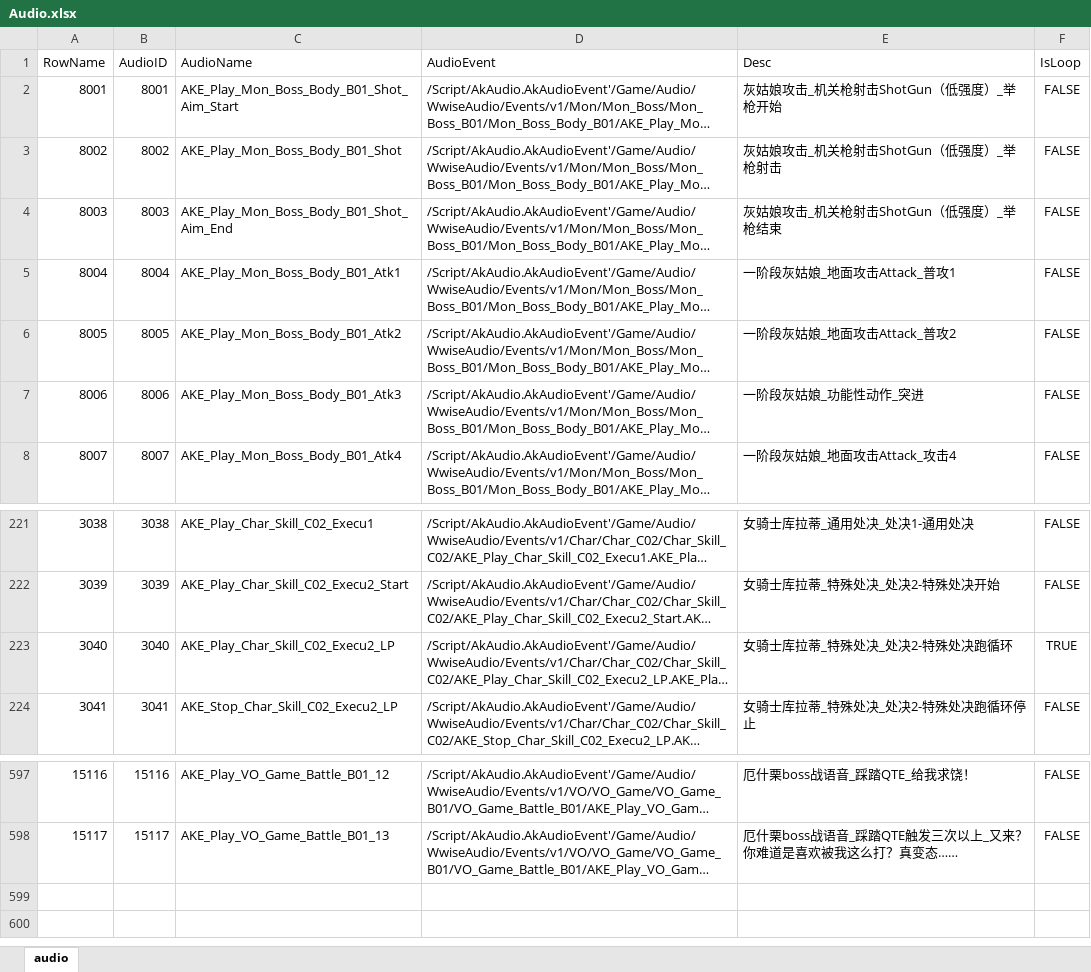
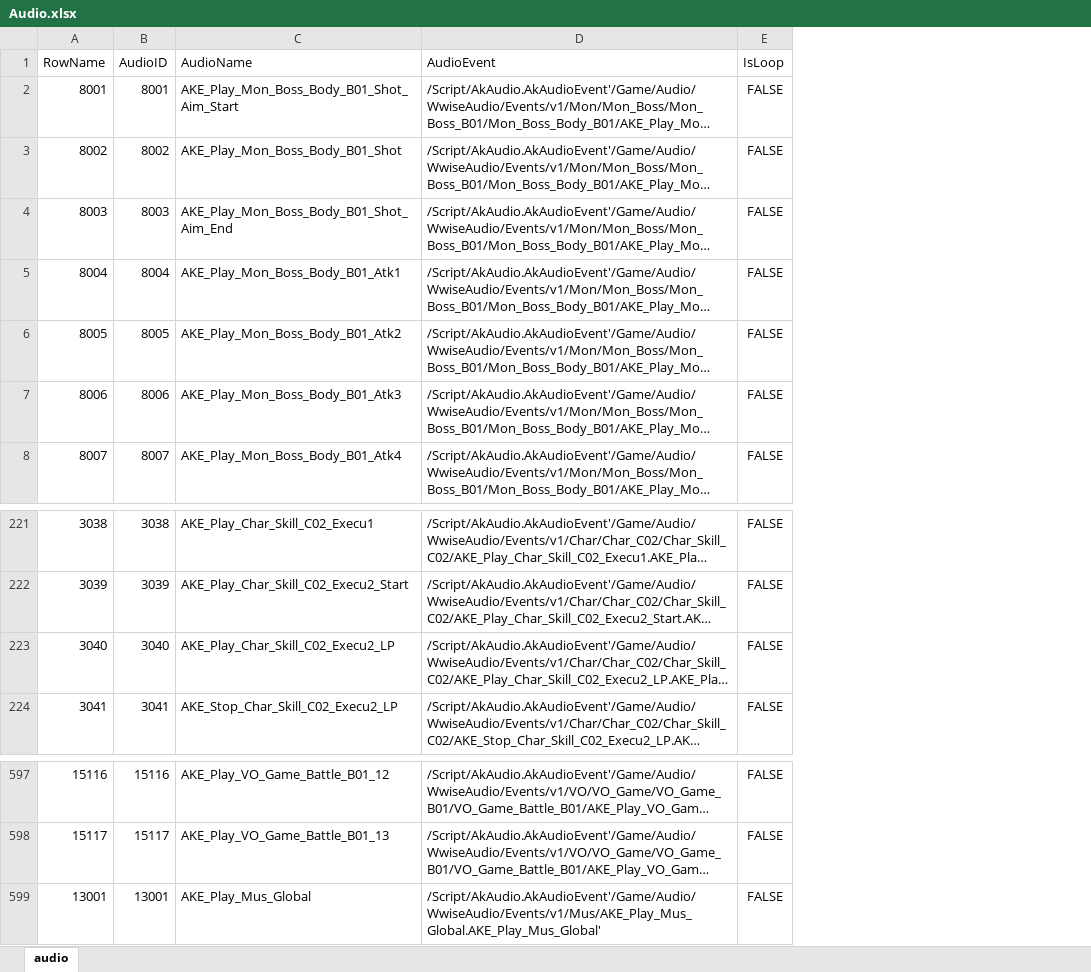
Before and after one commit to ayahuasca09/ayahuasca, an Excel workbook: module/ue/ue_ID表生成/Audio.xlsx, sheet audio, drawn as a sheet; only a part is shown, gaps mark what is left out; long unchanged cells end in …; values as stored, in another font and other column widths than the file's, no borders; removed rows and columns are numbered as before the commit, all else as after; the diff names each change by its address in the sheet, - before the commit and + after, or states it on an @@ line.

```diff
--- a/module/ue/ue_ID表生成/Audio.xlsx (sheet audio)
+++ b/module/ue/ue_ID表生成/Audio.xlsx (sheet audio)
-column E (Desc), rows 2-8: 灰姑娘攻击_机关枪射击ShotGun（低强度）_举枪开始 | 灰姑娘攻击_机关枪射击ShotGun（低强度）_举枪射击 | 灰姑娘攻击_机关枪射击ShotGun（低强度）_举枪结束 | 一阶段灰姑娘_地面攻击Attack_普攻1 | 一阶段灰姑娘_地面攻击Attack_普攻2 | 一阶段灰姑娘_功能性动作_突进 | 一阶段灰姑娘_地面攻击Attack_攻击4; rows 221-224: 女骑士库拉蒂_通用处决_处决1-通用处决 | 女骑士库拉蒂_特殊处决_处决2-特殊处决开始 | 女骑士库拉蒂_特殊处决_处决2-特殊处决跑循环 | 女骑士库拉蒂_特殊处决_处决2-特殊处决跑循环停止; rows 597-598: 厄什栗boss战语音_踩踏QTE_给我求饶！ | 厄什栗boss战语音_踩踏QTE触发三次以上_又来？你难道是喜欢被我这么打？真变态……
-E223 (IsLoop): TRUE
+E223 (IsLoop): FALSE
+row 599: 13001 | 13001 | AKE_Play_Mus_Global | /Script/AkAudio.AkAudioEvent'/Game/Audio/WwiseAudio/Events/v1/Mus/AKE_Play_Mus_Global.AKE_Play_Mus_Global' | FALSE
```
Also changed, not shown: module/waapi/waapi_音频资源导入自动化/资源导入记录表.xlsx, 7 other files.
